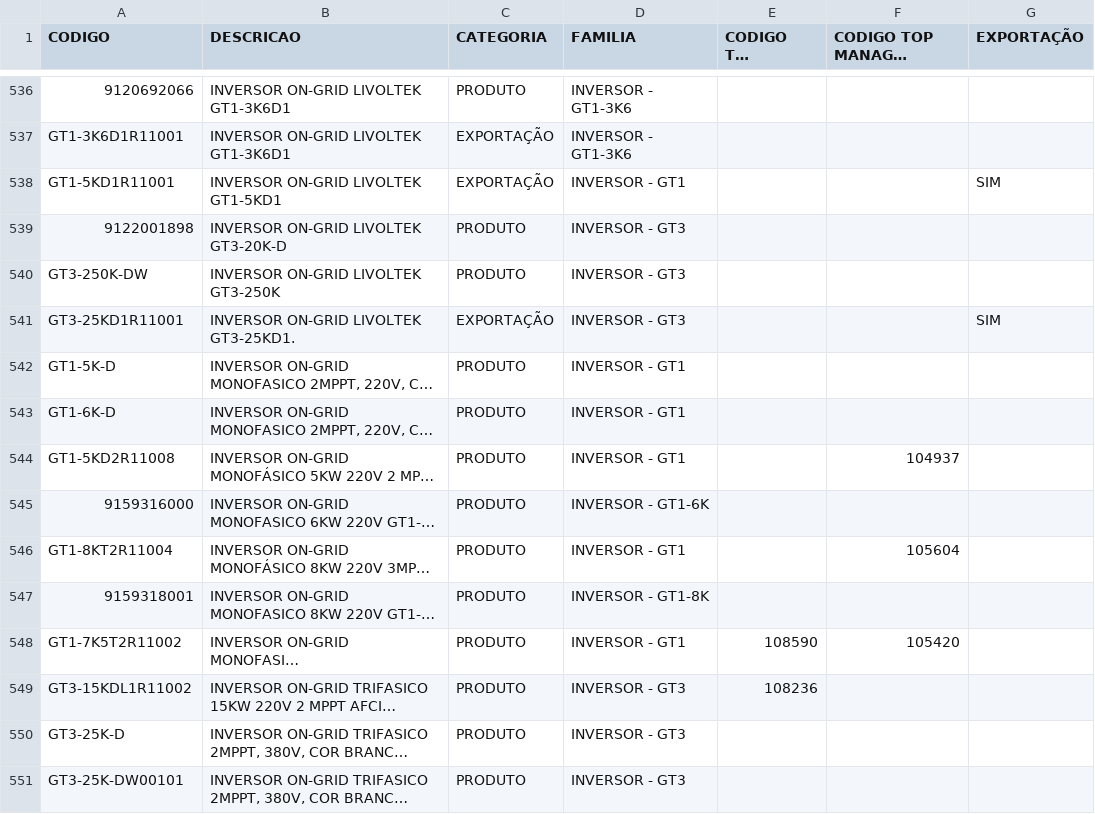
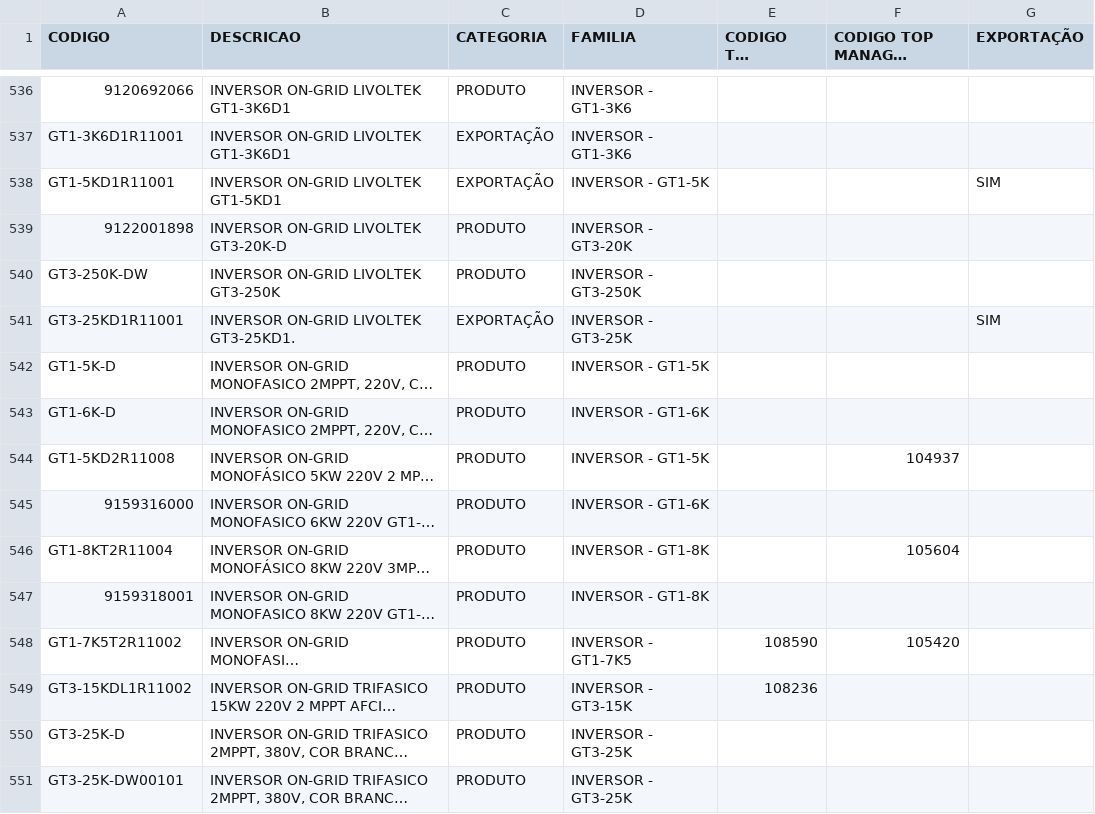
Before and after one commit to smlivoltek/livoltek, a CSV file: data/cadastro_produtos.csv, drawn as a sheet; only a part is shown, gaps mark what is left out; long unchanged cells end in …; the diff covers the shown part only; the diff names each change by its address in the sheet, - before the commit and + after, or states it on an @@ line.

Commit message:
Add files via upload

```diff
--- a/data/cadastro_produtos.csv
+++ b/data/cadastro_produtos.csv
-D538 (FAMILIA): INVERSOR - GT1
+D538 (FAMILIA): INVERSOR - GT1-5K
-D539 (FAMILIA): INVERSOR - GT3
+D539 (FAMILIA): INVERSOR - GT3-20K
-D540 (FAMILIA): INVERSOR - GT3
+D540 (FAMILIA): INVERSOR - GT3-250K
-D541 (FAMILIA): INVERSOR - GT3
+D541 (FAMILIA): INVERSOR - GT3-25K
-D542 (FAMILIA): INVERSOR - GT1
+D542 (FAMILIA): INVERSOR - GT1-5K
-D543 (FAMILIA): INVERSOR - GT1
+D543 (FAMILIA): INVERSOR - GT1-6K
-D544 (FAMILIA): INVERSOR - GT1
+D544 (FAMILIA): INVERSOR - GT1-5K
-D546 (FAMILIA): INVERSOR - GT1
+D546 (FAMILIA): INVERSOR - GT1-8K
-D548 (FAMILIA): INVERSOR - GT1
+D548 (FAMILIA): INVERSOR - GT1-7K5
-D549 (FAMILIA): INVERSOR - GT3
+D549 (FAMILIA): INVERSOR - GT3-15K
-D550:D551 (FAMILIA): INVERSOR - GT3
+D550:D551 (FAMILIA): INVERSOR - GT3-25K
```
Also changed, not shown: 57 edited cells elsewhere in this file.
